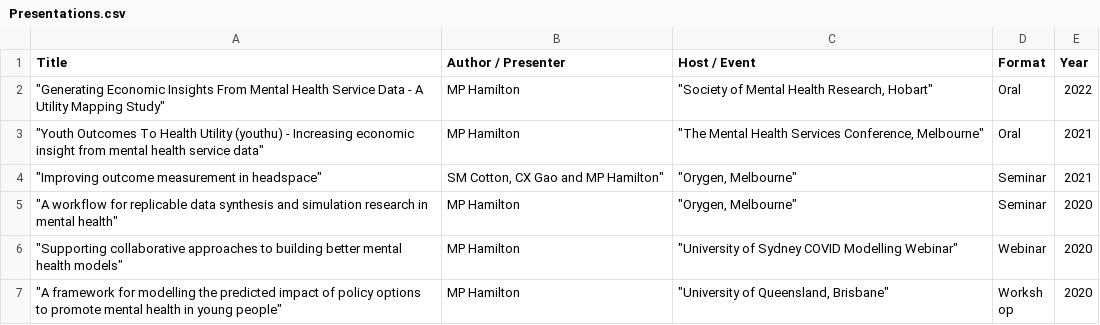
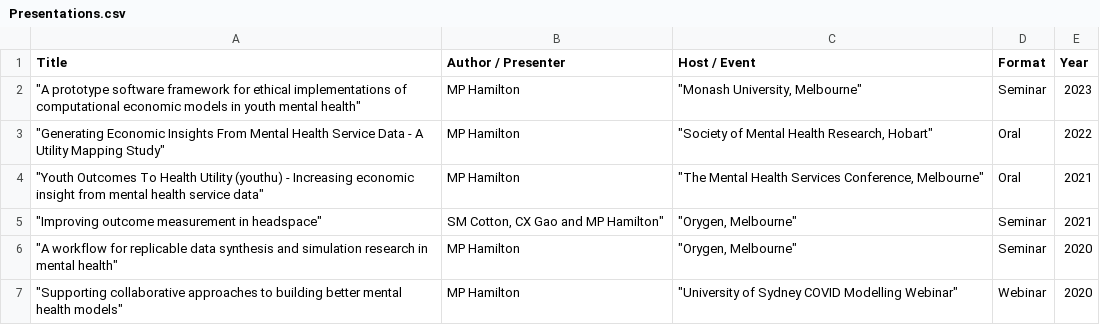
Before and after one commit to matthewphamilton/mybio, a CSV file: Data/Presentations.csv, drawn as a sheet; only a part is shown; the shorter side is filled out with more unchanged rows; the diff names each change by its address in the sheet, - before the commit and + after, or states it on an @@ line.

```diff
--- a/Data/Presentations.csv
+++ b/Data/Presentations.csv
+row 2: "A prototype software framework for ethical implementations of computational economic models in youth mental health" | MP Hamilton | "Monash University, Melbourne" | Seminar | 2023
```
Also changed, not shown: Data/Grants.csv, Data/Jobs.csv, 18 other files.
